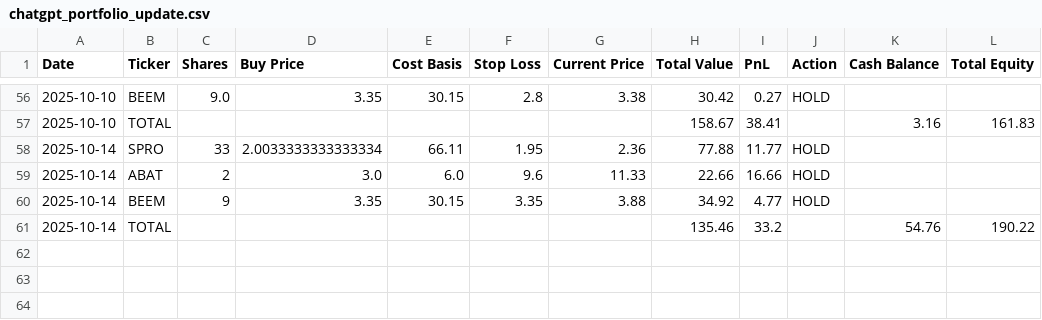
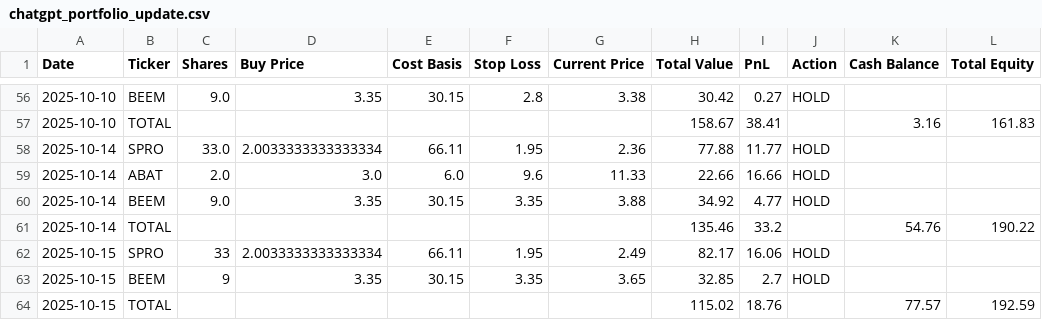
Before and after one commit to ibrovail/learnpython, a CSV file: Micro-Cap-Experiment-Updated/Start Your Own/chatgpt_portfolio_update.csv, drawn as a sheet; only a part is shown, gaps mark what is left out.

Commit message:
trading_script.py now properly allows buy and sell limit orders to fill at the exact specified price. Also allows update of STOP LOSS levels for existing positions.

```diff
--- a/Micro-Cap-Experiment-Updated/Start Your Own/chatgpt_portfolio_update.csv
+++ b/Micro-Cap-Experiment-Updated/Start Your Own/chatgpt_portfolio_update.csv
@@ -57,5 +57,8 @@ Date,Ticker,Shares,Buy Price,Cost Basis,Stop Loss,Current Price,Total Value,PnL,
 2025-10-10,TOTAL,,,,,,158.67,38.41,,3.16,161.83
-2025-10-14,SPRO,33,2.0033333333333334,66.11,1.95,2.36,77.88,11.77,HOLD,,
-2025-10-14,ABAT,2,3.0,6.0,9.6,11.33,22.66,16.66,HOLD,,
-2025-10-14,BEEM,9,3.35,30.15,3.35,3.88,34.92,4.77,HOLD,,
+2025-10-14,SPRO,33.0,2.0033333333333334,66.11,1.95,2.36,77.88,11.77,HOLD,,
+2025-10-14,ABAT,2.0,3.0,6.0,9.6,11.33,22.66,16.66,HOLD,,
+2025-10-14,BEEM,9.0,3.35,30.15,3.35,3.88,34.92,4.77,HOLD,,
 2025-10-14,TOTAL,,,,,,135.46,33.2,,54.76,190.22
+2025-10-15,SPRO,33,2.0033333333333334,66.11,1.95,2.49,82.17,16.06,HOLD,,
+2025-10-15,BEEM,9,3.35,30.15,3.35,3.65,32.85,2.7,HOLD,,
+2025-10-15,TOTAL,,,,,,115.02,18.76,,77.57,192.59
```
Also changed, not shown: Micro-Cap-Experiment-Updated/Start Your Own/chatgpt_trade_log.csv, 2 other files.
